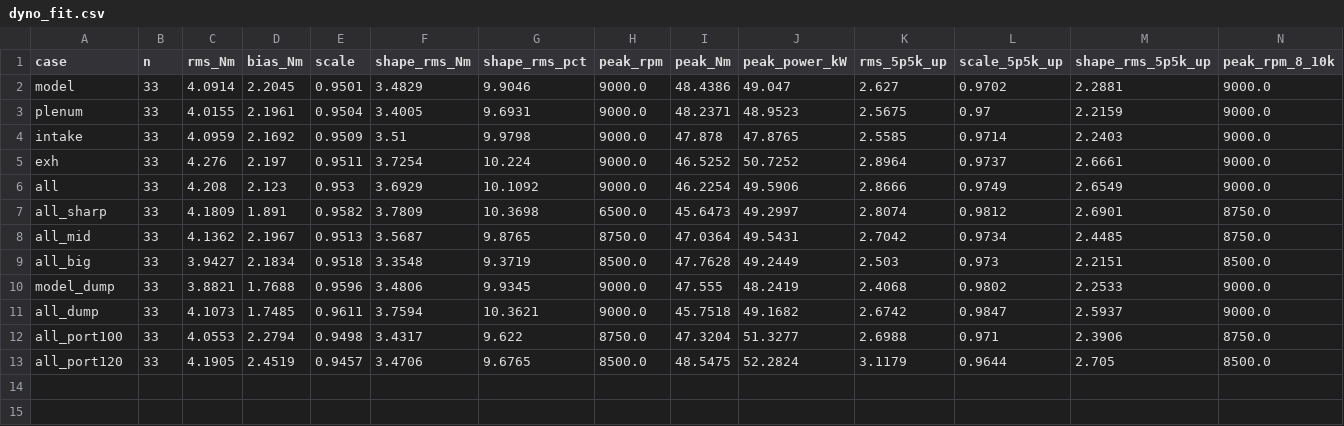
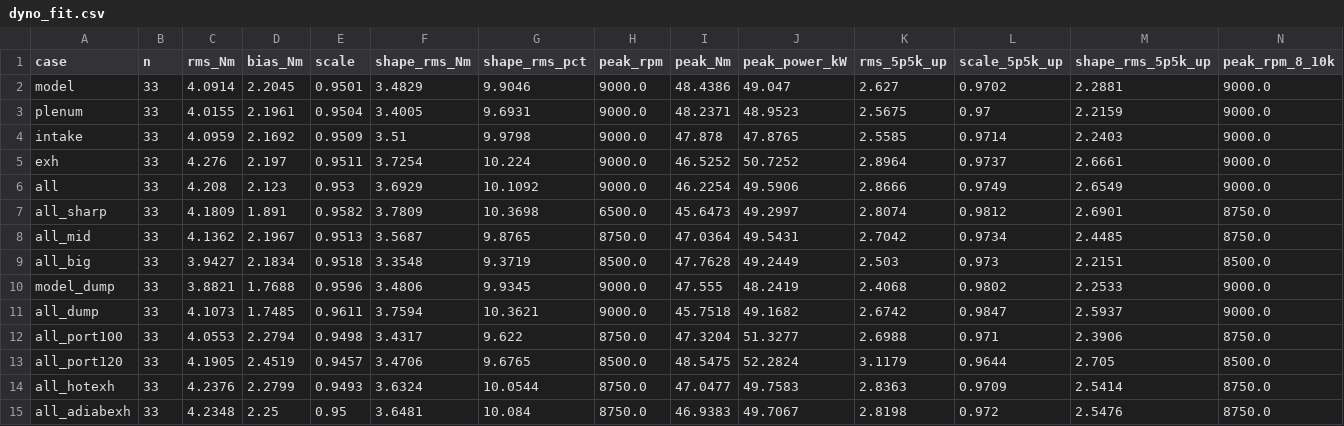
Before and after one commit to NIXELFi/helios, a CSV file: physics_findings/0039-intake-design-study/charts/asmeasured/dyno_fit.csv, drawn as a sheet; only a part is shown; rows hold the shown columns only; the diff names each change by its address in the sheet, - before the commit and + after, or states it on an @@ line.

```diff
--- a/physics_findings/0039-intake-design-study/charts/asmeasured/dyno_fit.csv
+++ b/physics_findings/0039-intake-design-study/charts/asmeasured/dyno_fit.csv
+row 14: all_hotexh | 33 | 4.2376 | 2.2799 | 0.9493 | 3.6324 | 10.0544 | 8750.0 | 47.0477 | 49.7583 | 2.8363 | 0.9709 | 2.5414 | 8750.0
+row 15: all_adiabexh | 33 | 4.2348 | 2.25 | 0.95 | 3.6481 | 10.084 | 8750.0 | 46.9383 | 49.7067 | 2.8198 | 0.972 | 2.5476 | 8750.0
```
Also changed, not shown: 3 other files.
